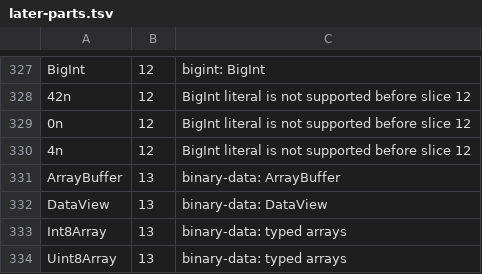
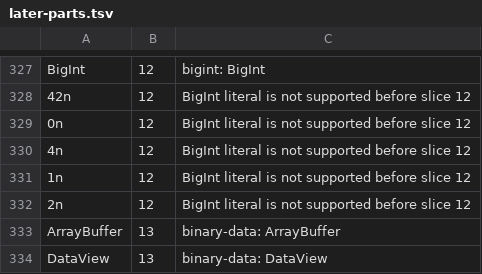
Before and after one commit to beyond10x/swell, a TSV file: conformance/test262/later-parts.tsv, drawn as a sheet; only a part is shown, gaps mark what is left out; the shorter side is filled out with more unchanged rows.

```diff
--- a/conformance/test262/later-parts.tsv
+++ b/conformance/test262/later-parts.tsv
@@ -330,2 +330,4 @@ BigInt	12	bigint: BigInt
 4n	12	BigInt literal is not supported before slice 12
+1n	12	BigInt literal is not supported before slice 12
+2n	12	BigInt literal is not supported before slice 12
 ArrayBuffer	13	binary-data: ArrayBuffer
```
Also changed, not shown: 5 other files.
